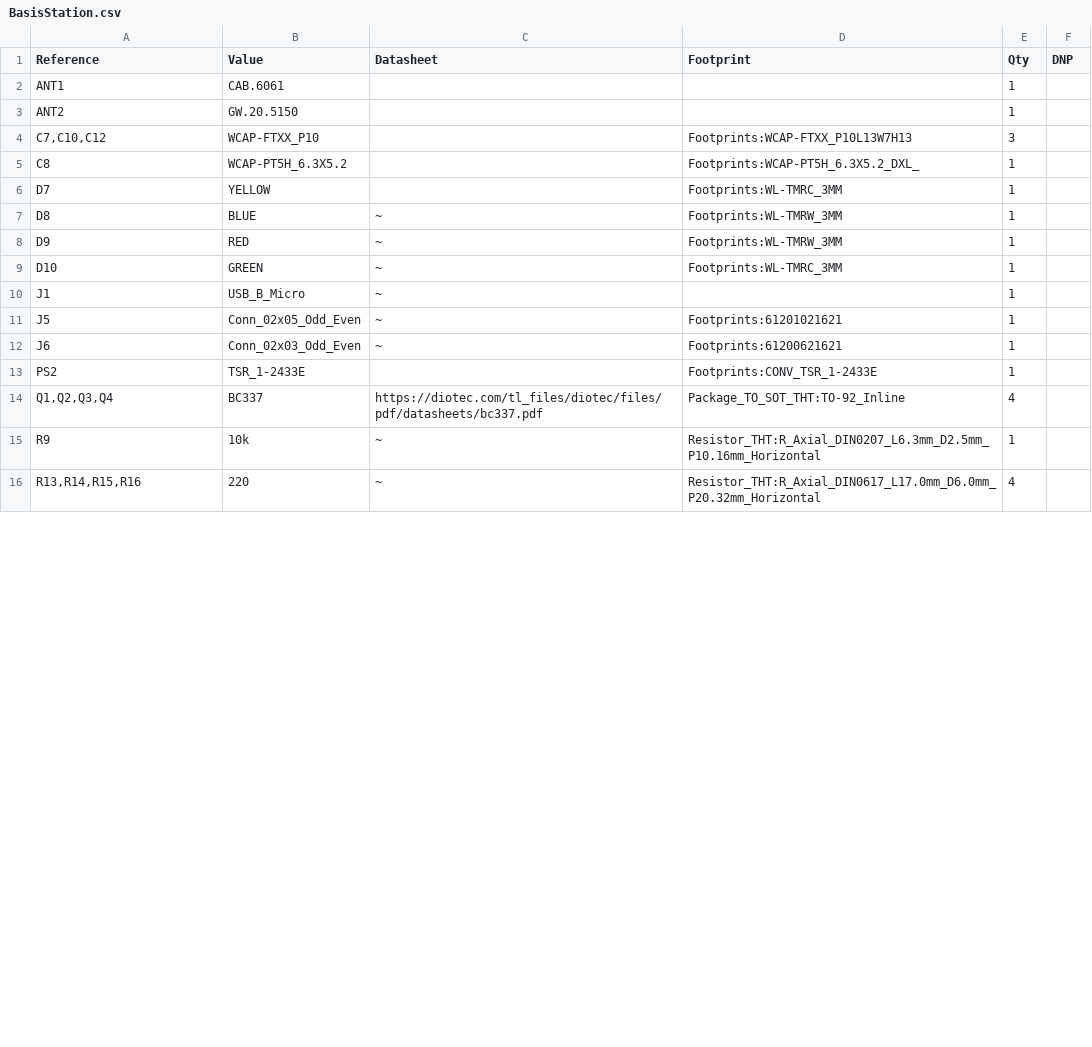
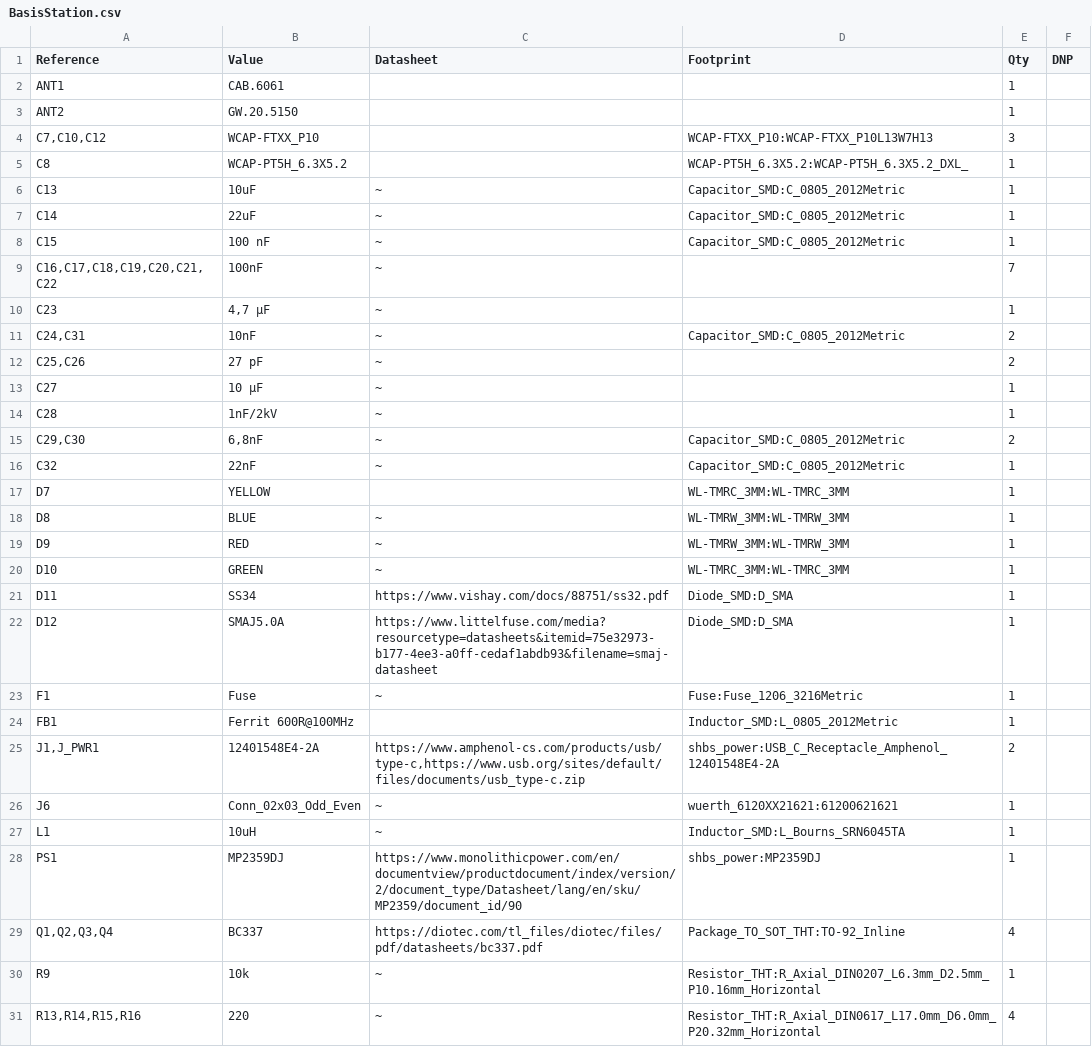
Before and after one commit to StefanZott/SmartHomeSystemBasisStation, a CSV file: pcb/BasisStation/BasisStation.csv, drawn as a sheet; only a part is shown; the diff covers the shown part only.

```diff
--- a/pcb/BasisStation/BasisStation.csv
+++ b/pcb/BasisStation/BasisStation.csv
@@ -3,12 +3,27 @@
 "ANT2","GW.20.5150","","","1",""
-"C7,C10,C12","WCAP-FTXX_P10","","Footprints:WCAP-FTXX_P10L13W7H13","3",""
-"C8","WCAP-PT5H_6.3X5.2","","Footprints:WCAP-PT5H_6.3X5.2_DXL_","1",""
-"D7","YELLOW","","Footprints:WL-TMRC_3MM","1",""
-"D8","BLUE","~","Footprints:WL-TMRW_3MM","1",""
-"D9","RED","~","Footprints:WL-TMRW_3MM","1",""
-"D10","GREEN","~","Footprints:WL-TMRC_3MM","1",""
-"J1","USB_B_Micro","~","","1",""
-"J5","Conn_02x05_Odd_Even","~","Footprints:61201021621","1",""
-"J6","Conn_02x03_Odd_Even","~","Footprints:61200621621","1",""
-"PS2","TSR_1-2433E","","Footprints:CONV_TSR_1-2433E","1",""
+"C7,C10,C12","WCAP-FTXX_P10","","WCAP-FTXX_P10:WCAP-FTXX_P10L13W7H13","3",""
+"C8","WCAP-PT5H_6.3X5.2","","WCAP-PT5H_6.3X5.2:WCAP-PT5H_6.3X5.2_DXL_","1",""
+"C13","10uF","~","Capacitor_SMD:C_0805_2012Metric","1",""
+"C14","22uF","~","Capacitor_SMD:C_0805_2012Metric","1",""
+"C15","100 nF","~","Capacitor_SMD:C_0805_2012Metric","1",""
+"C16,C17,C18,C19,C20,C21,C22","100nF","~","","7",""
+"C23","4,7 µF","~","","1",""
+"C24,C31","10nF","~","Capacitor_SMD:C_0805_2012Metric","2",""
+"C25,C26","27 pF","~","","2",""
+"C27","10 µF","~","","1",""
+"C28","1nF/2kV","~","","1",""
+"C29,C30","6,8nF","~","Capacitor_SMD:C_0805_2012Metric","2",""
+"C32","22nF","~","Capacitor_SMD:C_0805_2012Metric","1",""
+"D7","YELLOW","","WL-TMRC_3MM:WL-TMRC_3MM","1",""
+"D8","BLUE","~","WL-TMRW_3MM:WL-TMRW_3MM","1",""
+"D9","RED","~","WL-TMRW_3MM:WL-TMRW_3MM","1",""
+"D10","GREEN","~","WL-TMRC_3MM:WL-TMRC_3MM","1",""
+"D11","SS34","https://www.vishay.com/docs/88751/ss32.pdf","Diode_SMD:D_SMA","1",""
+"D12","SMAJ5.0A","https://www.littelfuse.com/media?resourcetype=datasheets&itemid=75e32973-b177-4ee3-a0ff-cedaf1abdb93&filename=smaj-datasheet","Diode_SMD:D_SMA","1",""
+"F1","Fuse","~","Fuse:Fuse_1206_3216Metric","1",""
+"FB1","Ferrit 600R@100MHz","","Inductor_SMD:L_0805_2012Metric","1",""
+"J1,J_PWR1","12401548E4-2A","https://www.amphenol-cs.com/products/usb/type-c,https://www.usb.org/sites/default/files/documents/usb_type-c.zip","shbs_power:USB_C_Receptacle_Amphenol_12401548E4-2A","2",""
+"J6","Conn_02x03_Odd_Even","~","wuerth_6120XX21621:61200621621","1",""
+"L1","10uH","~","Inductor_SMD:L_Bourns_SRN6045TA","1",""
+"PS1","MP2359DJ","https://www.monolithicpower.com/en/documentview/productdocument/index/version/2/document_type/Datasheet/lang/en/sku/MP2359/document_id/90","shbs_power:MP2359DJ","1",""
 "Q1,Q2,Q3,Q4","BC337","https://diotec.com/tl_files/diotec/files/pdf/datasheets/bc337.pdf","Package_TO_SOT_THT:TO-92_Inline","4",""
```
Also changed, not shown: 13 added rows and 3 edited cells elsewhere in this file, 12 other files.
